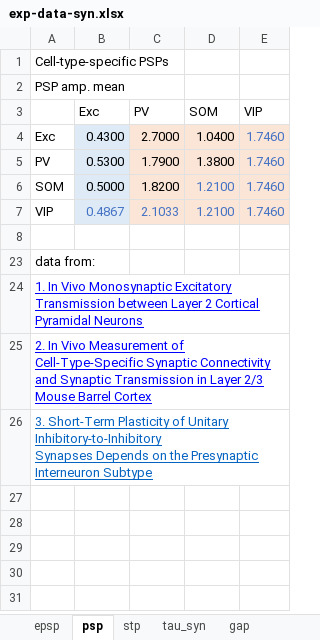
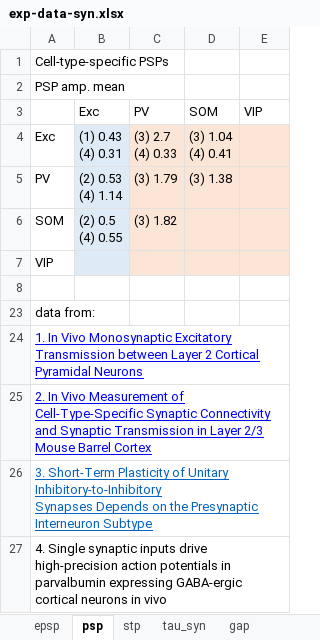
Before and after one commit to HanjiaJiang/microcircuit, an Excel workbook: exp-data-syn.xlsx, sheet psp, drawn as a sheet; values as stored, in another font and other column widths than the file's, no borders; ↵ is a line break in a cell; the diff names each change by its address in the sheet, - before the commit and + after, or states it on an @@ line.

```diff
--- a/exp-data-syn.xlsx (sheet psp)
+++ b/exp-data-syn.xlsx (sheet psp)
-B4 (Exc): 0.4300
+B4 (Exc): (1) 0.43 ↵ (4) 0.31
-C4 (PV): 2.7000
+C4 (PV): (3) 2.7 ↵ (4) 0.33
-D4 (SOM): 1.0400
+D4 (SOM): (3) 1.04 ↵ (4) 0.41
-E4:E7 (VIP): 1.7460
+E4:E7 (VIP): (empty)
-B5 (Exc): 0.5300
+B5 (Exc): (2) 0.53 ↵ (4) 1.14
-C5 (PV): 1.7900
+C5 (PV): (3) 1.79
-D5 (SOM): 1.3800
+D5 (SOM): (3) 1.38
-B6 (Exc): 0.5000
+B6 (Exc): (2) 0.5 ↵ (4) 0.55
-C6 (PV): 1.8200
+C6 (PV): (3) 1.82
-D6:D7 (SOM): 1.2100
+D6:D7 (SOM): (empty)
-B7 (Exc): 0.4867
+B7 (Exc): (empty)
-C7 (PV): 2.1033
+C7 (PV): (empty)
+row 27: 4. Single synaptic inputs drive high-precision action potentials in parvalbumin expressing GABA-ergic cortical neurons in vivo
```
Also changed, not shown: hidden cells, exp-data-conn.xlsx, 4 other files.
